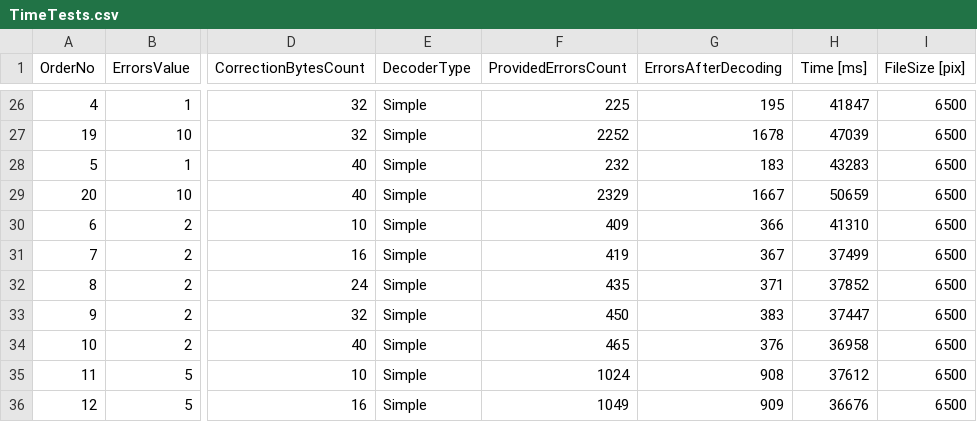
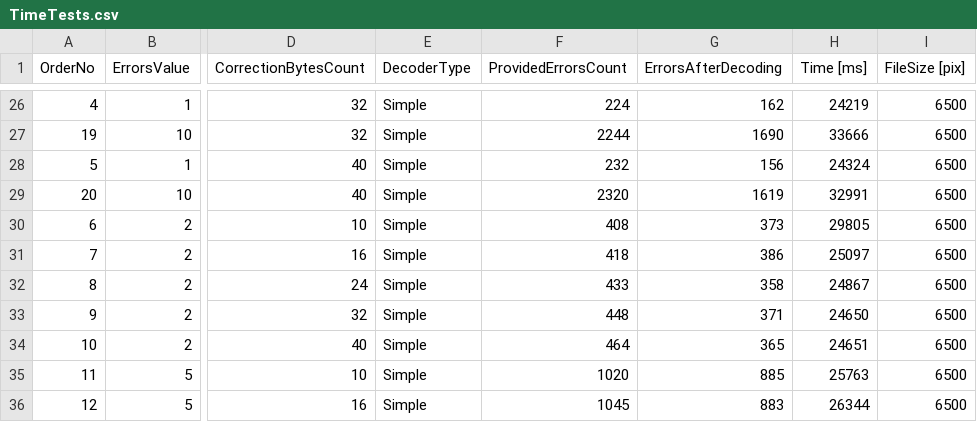
Before and after one commit to MateuszSobala/ReedSolomonImageEncoding, a CSV file: ReedSolomonImageEncoding/RSTests/bin/Debug/Results/TimeTests.csv, drawn as a sheet; only a part is shown, gaps mark what is left out; the diff covers the shown part only; the diff names each change by its address in the sheet, - before the commit and + after, or states it on an @@ line.

```diff
--- a/ReedSolomonImageEncoding/RSTests/bin/Debug/Results/TimeTests.csv
+++ b/ReedSolomonImageEncoding/RSTests/bin/Debug/Results/TimeTests.csv
-F26 (ProvidedErrorsCount): 225
+F26 (ProvidedErrorsCount): 224
-G26 (ErrorsAfterDecoding): 195
+G26 (ErrorsAfterDecoding): 162
-H26 (Time [ms]): 41847
+H26 (Time [ms]): 24219
-F27 (ProvidedErrorsCount): 2252
+F27 (ProvidedErrorsCount): 2244
-G27 (ErrorsAfterDecoding): 1678
+G27 (ErrorsAfterDecoding): 1690
-H27 (Time [ms]): 47039
+H27 (Time [ms]): 33666
-G28 (ErrorsAfterDecoding): 183
+G28 (ErrorsAfterDecoding): 156
-H28 (Time [ms]): 43283
+H28 (Time [ms]): 24324
-F29 (ProvidedErrorsCount): 2329
+F29 (ProvidedErrorsCount): 2320
-G29 (ErrorsAfterDecoding): 1667
+G29 (ErrorsAfterDecoding): 1619
-H29 (Time [ms]): 50659
+H29 (Time [ms]): 32991
-F30 (ProvidedErrorsCount): 409
+F30 (ProvidedErrorsCount): 408
-G30 (ErrorsAfterDecoding): 366
+G30 (ErrorsAfterDecoding): 373
-H30 (Time [ms]): 41310
+H30 (Time [ms]): 29805
-F31 (ProvidedErrorsCount): 419
+F31 (ProvidedErrorsCount): 418
-G31 (ErrorsAfterDecoding): 367
+G31 (ErrorsAfterDecoding): 386
-H31 (Time [ms]): 37499
+H31 (Time [ms]): 25097
-F32 (ProvidedErrorsCount): 435
+F32 (ProvidedErrorsCount): 433
-G32 (ErrorsAfterDecoding): 371
+G32 (ErrorsAfterDecoding): 358
-H32 (Time [ms]): 37852
+H32 (Time [ms]): 24867
-F33 (ProvidedErrorsCount): 450
+F33 (ProvidedErrorsCount): 448
-G33 (ErrorsAfterDecoding): 383
+G33 (ErrorsAfterDecoding): 371
-H33 (Time [ms]): 37447
+H33 (Time [ms]): 24650
-F34 (ProvidedErrorsCount): 465
+F34 (ProvidedErrorsCount): 464
-G34 (ErrorsAfterDecoding): 376
+G34 (ErrorsAfterDecoding): 365
-H34 (Time [ms]): 36958
+H34 (Time [ms]): 24651
-F35 (ProvidedErrorsCount): 1024
+F35 (ProvidedErrorsCount): 1020
-G35 (ErrorsAfterDecoding): 908
+G35 (ErrorsAfterDecoding): 885
-H35 (Time [ms]): 37612
+H35 (Time [ms]): 25763
-F36 (ProvidedErrorsCount): 1049
+F36 (ProvidedErrorsCount): 1045
-G36 (ErrorsAfterDecoding): 909
+G36 (ErrorsAfterDecoding): 883
-H36 (Time [ms]): 36676
+H36 (Time [ms]): 26344
```
Also changed, not shown: 2 added rows, 2 removed rows and 75 edited cells elsewhere in this file, ReedSolomonImageEncoding/RSTests/bin/Debug/Results/DataDiversityTests.csv, 16 other files.
